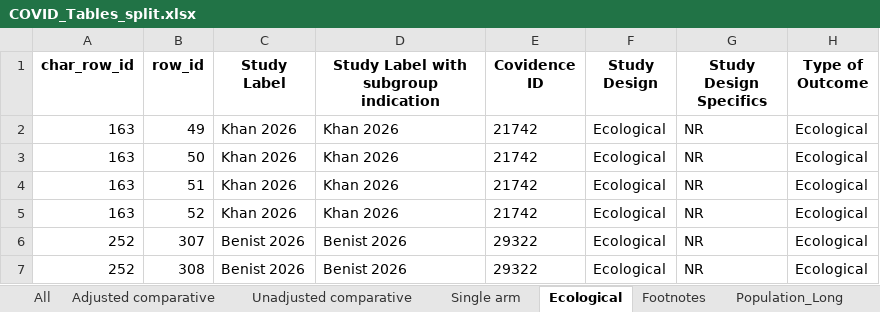
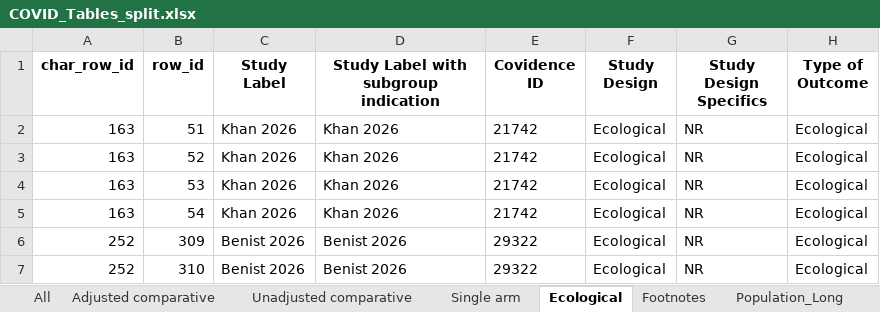
Before and after one commit to Michelle-Watson/vip_data_vis, an Excel workbook: outcome_tables/COVID_Tables_split.xlsx, sheet Ecological, drawn as a sheet; only a part is shown; values as stored, in another font and other column widths than the file's, no borders; the diff covers the shown part only; the diff names each change by its address in the sheet, - before the commit and + after, or states it on an @@ line.

```diff
--- a/outcome_tables/COVID_Tables_split.xlsx (sheet Ecological)
+++ b/outcome_tables/COVID_Tables_split.xlsx (sheet Ecological)
-B2 (row_id): 49
+B2 (row_id): 51
-B3 (row_id): 50
+B3 (row_id): 52
-B4 (row_id): 51
+B4 (row_id): 53
-B5 (row_id): 52
+B5 (row_id): 54
-B6 (row_id): 307
+B6 (row_id): 309
-B7 (row_id): 308
+B7 (row_id): 310
```
Also changed, not shown: 2 added rows, 2 removed rows and 212 edited cells elsewhere in this sheet, sheet All, sheet Adjusted comparative, sheet Single arm, sheet Population_Long, sheet Vaccine_Long, sheet Unadjusted comparative, 2 more sheets, characteristics_tables/All_Study_Characteristics.xlsx, characteristics_tables/COVID_Study_Characteristics.xlsx, 6 other files.
